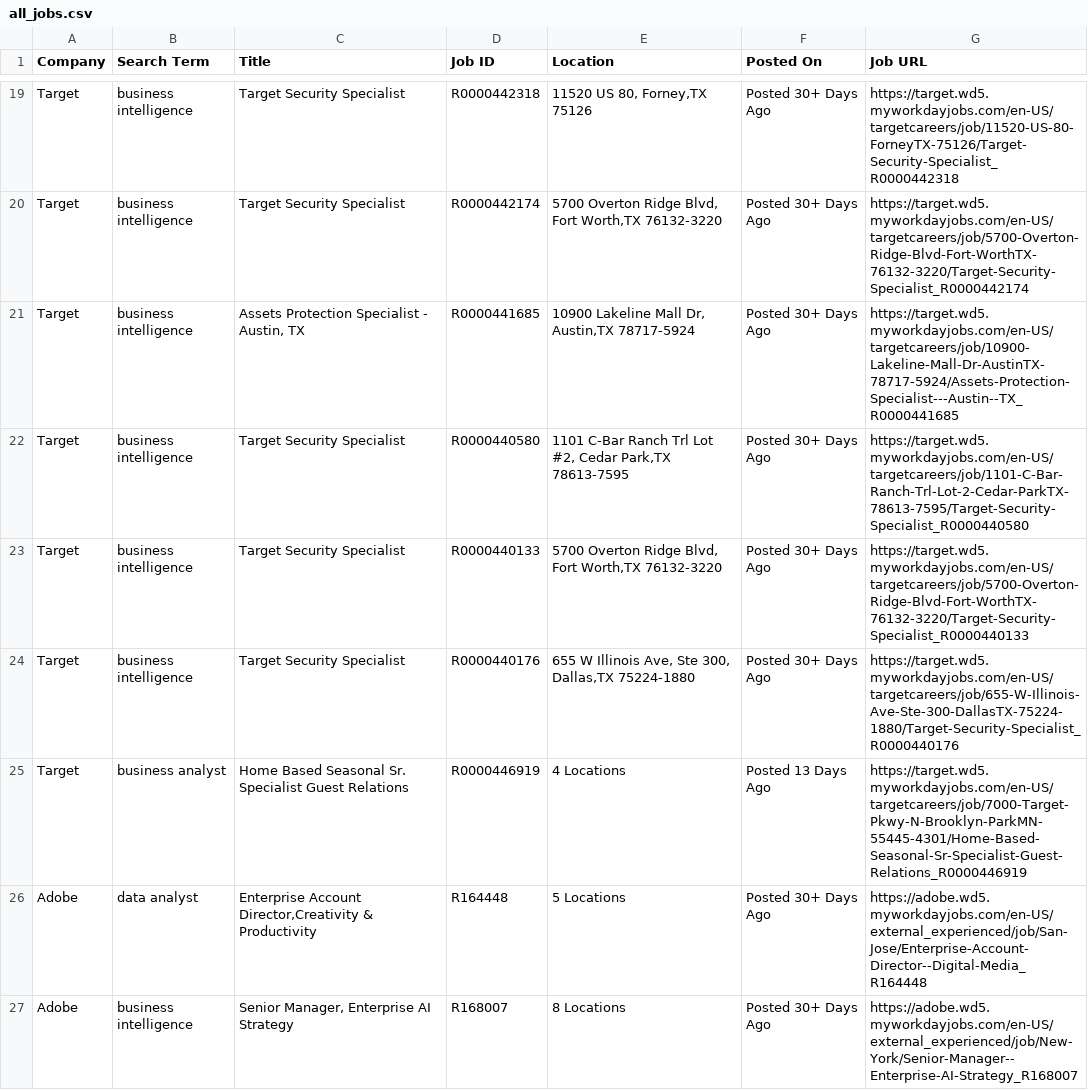
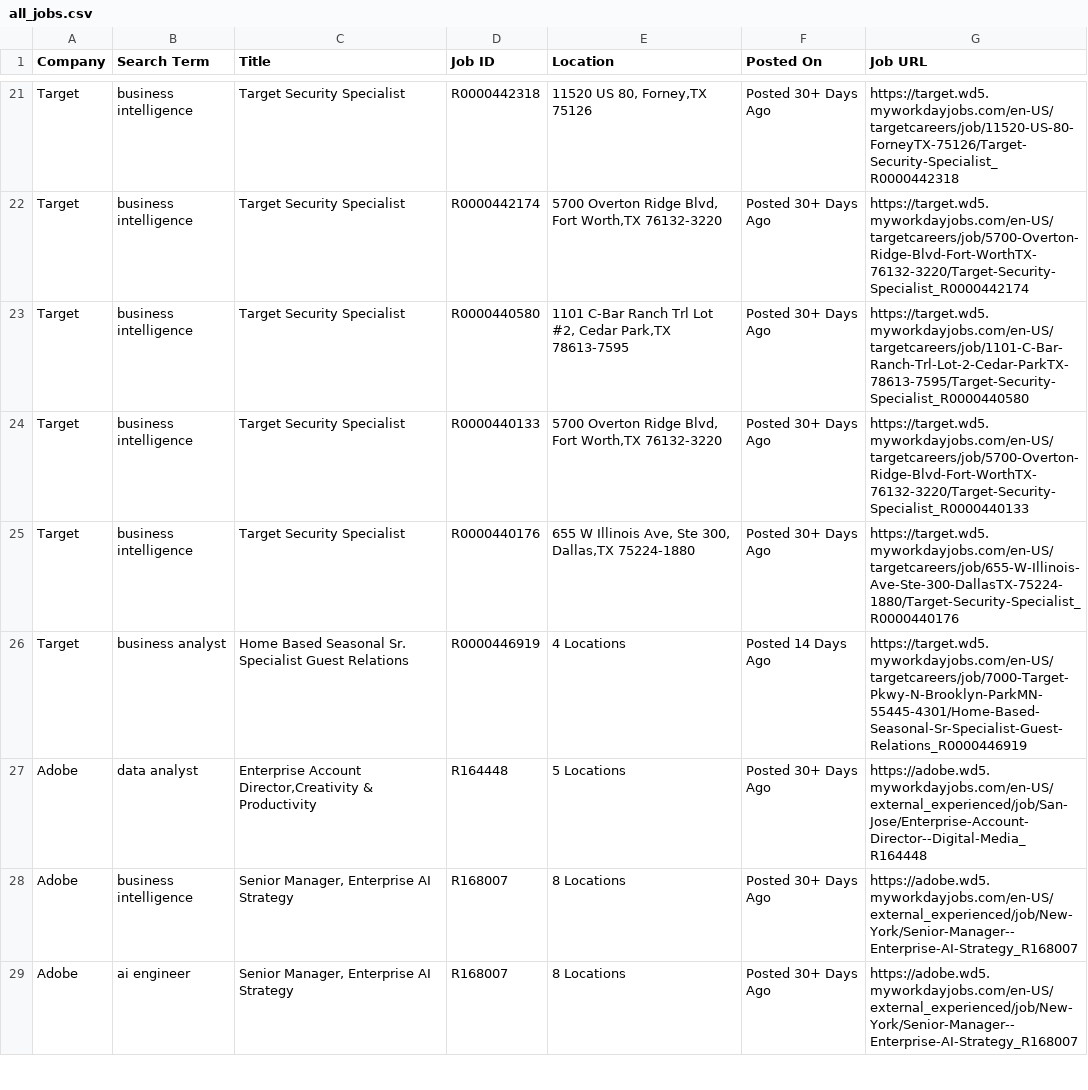
Before and after one commit to melbydick/BUSA521-Capstone, a CSV file: all_jobs.csv, drawn as a sheet; only a part is shown, gaps mark what is left out; the shorter side is filled out with more unchanged rows; the diff covers the shown part only.

```diff
--- a/all_jobs.csv
+++ b/all_jobs.csv
@@ -20,3 +22,2 @@ Target,business intelligence,Target Security Specialist,R0000442318,"11520 US 80
 Target,business intelligence,Target Security Specialist,R0000442174,"5700 Overton Ridge Blvd, Fort Worth,TX 76132-3220",Posted 30+ Days Ago,https://target.wd5.myworkdayjobs.com/en-US/targetcareers/job/5700-Overton-Ridge-Blvd-Fort-WorthTX-76132-3220/Target-Security-Specialist_R0000442174
-Target,business intelligence,"Assets Protection Specialist - Austin, TX",R0000441685,"10900 Lakeline Mall Dr, Austin,TX 78717-5924",Posted 30+ Days Ago,https://target.wd5.myworkdayjobs.com/en-US/targetcareers/job/10900-Lakeline-Mall-Dr-AustinTX-78717-5924/Assets-Protection-Specialist---Austin--TX_R0000441685
 Target,business intelligence,Target Security Specialist,R0000440580,"1101 C-Bar Ranch Trl Lot #2, Cedar Park,TX 78613-7595",Posted 30+ Days Ago,https://target.wd5.myworkdayjobs.com/en-US/targetcareers/job/1101-C-Bar-Ranch-Trl-Lot-2-Cedar-ParkTX-78613-7595/Target-Security-Specialist_R0000440580
@@ -24,3 +25,3 @@ Target,business intelligence,Target Security Specialist,R0000440133,"5700 Overto
 Target,business intelligence,Target Security Specialist,R0000440176,"655 W Illinois Ave, Ste 300, Dallas,TX 75224-1880",Posted 30+ Days Ago,https://target.wd5.myworkdayjobs.com/en-US/targetcareers/job/655-W-Illinois-Ave-Ste-300-DallasTX-75224-1880/Target-Security-Specialist_R0000440176
-Target,business analyst,Home Based Seasonal Sr. Specialist Guest Relations,R0000446919,4 Locations,Posted 13 Days Ago,https://target.wd5.myworkdayjobs.com/en-US/targetcareers/job/7000-Target-Pkwy-N-Brooklyn-ParkMN-55445-4301/Home-Based-Seasonal-Sr-Specialist-Guest-Relations_R0000446919
+Target,business analyst,Home Based Seasonal Sr. Specialist Guest Relations,R0000446919,4 Locations,Posted 14 Days Ago,https://target.wd5.myworkdayjobs.com/en-US/targetcareers/job/7000-Target-Pkwy-N-Brooklyn-ParkMN-55445-4301/Home-Based-Seasonal-Sr-Specialist-Guest-Relations_R0000446919
 Adobe,data analyst,"Enterprise Account Director,Creativity & Productivity",R164448,5 Locations,Posted 30+ Days Ago,https://adobe.wd5.myworkdayjobs.com/en-US/external_experienced/job/San-Jose/Enterprise-Account-Director--Digital-Media_R164448
```
Also changed, not shown: 2 added rows and 15 edited cells elsewhere in this file.
